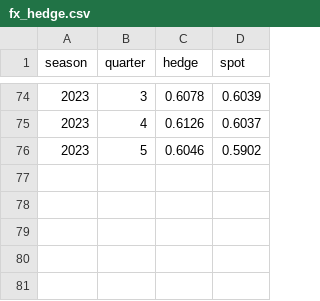
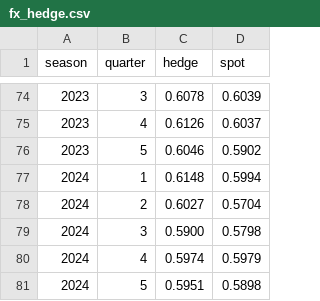
Before and after one commit to odow/dairy-analytics, a CSV file: data/raw/fonterra/fx_hedge.csv, drawn as a sheet; only a part is shown, gaps mark what is left out.

Commit message:
Update FX data

```diff
--- a/data/raw/fonterra/fx_hedge.csv
+++ b/data/raw/fonterra/fx_hedge.csv
@@ -76 +76,6 @@
 2023,5,0.6046,0.5902
+2024,1,0.6148,0.5994
+2024,2,0.6027,0.5704
+2024,3,0.5900,0.5798
+2024,4,0.5974,0.5979
+2024,5,0.5951,0.5898
```
Also changed, not shown: 5 other files.
